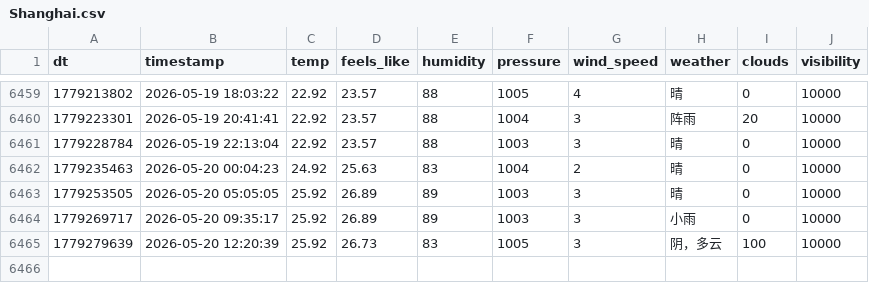
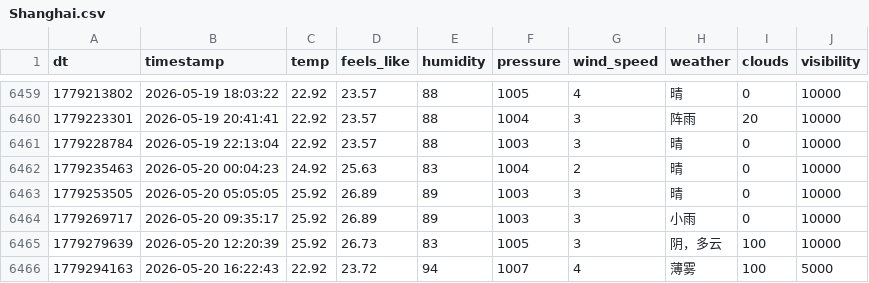
Before and after one commit to FireStar0507/OWMweather-logger, a CSV file: weather_data/Shanghai.csv, drawn as a sheet; only a part is shown, gaps mark what is left out.

```diff
--- a/weather_data/Shanghai.csv
+++ b/weather_data/Shanghai.csv
@@ -6465 +6465,2 @@ dt,timestamp,temp,feels_like,humidity,pressure,wind_speed,weather,clouds,visibil
 1779279639,2026-05-20 12:20:39,25.92,26.73,83,1005,3,阴，多云,100,10000
+1779294163,2026-05-20 16:22:43,22.92,23.72,94,1007,4,薄雾,100,5000
```
Also changed, not shown: weather_data/Beijing.csv, weather_data/Foshan.csv.
